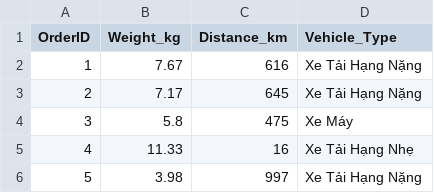
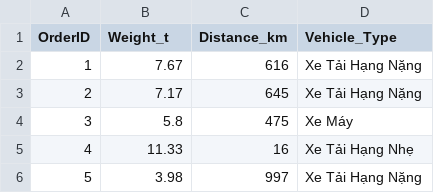
Before and after one commit to kakal1090/logistics-system, a CSV file: data/orders_result_500.csv, drawn as a sheet; only a part is shown.

Commit message:
Update orders_result_500.csv

```diff
--- a/data/orders_result_500.csv
+++ b/data/orders_result_500.csv
@@ -1,2 +1,2 @@
-OrderID,Weight_kg,Distance_km,Vehicle_Type
+OrderID,Weight_t,Distance_km,Vehicle_Type
 1,7.67,616,Xe Tải Hạng Nặng
```
